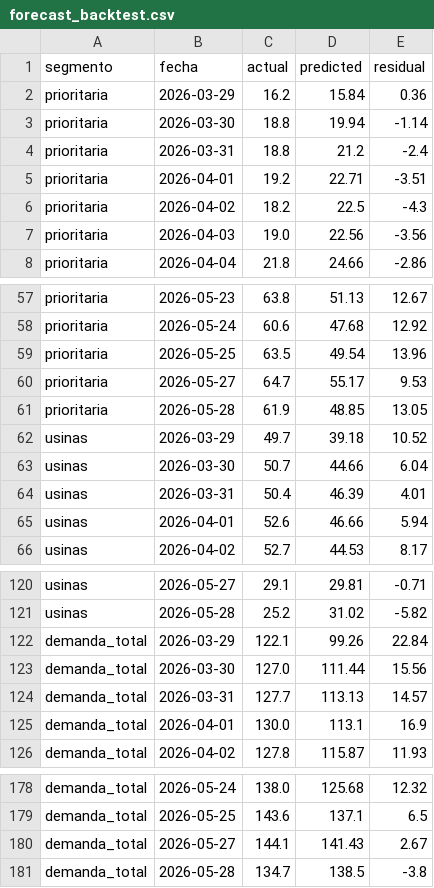
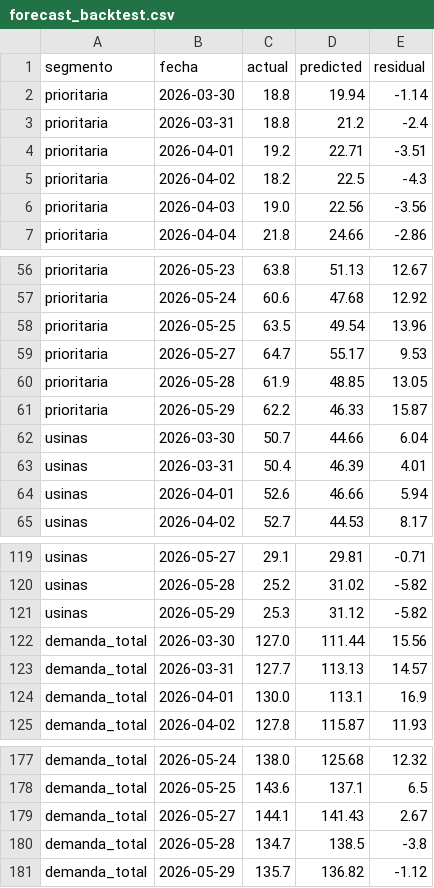
Before and after one commit to mpodeley/estado-del-sistema, a CSV file: data/forecast_backtest.csv, drawn as a sheet; only a part is shown, gaps mark what is left out.

```diff
--- a/data/forecast_backtest.csv
+++ b/data/forecast_backtest.csv
@@ -1,3 +1,2 @@
 segmento,fecha,actual,predicted,residual
-prioritaria,2026-03-29,16.2,15.84,0.36
 prioritaria,2026-03-30,18.8,19.94,-1.14
@@ -61,3 +60,3 @@ prioritaria,2026-05-27,64.7,55.17,9.53
 prioritaria,2026-05-28,61.9,48.85,13.05
-usinas,2026-03-29,49.7,39.18,10.52
+prioritaria,2026-05-29,62.2,46.33,15.87
 usinas,2026-03-30,50.7,44.66,6.04
@@ -121,3 +120,3 @@ usinas,2026-05-27,29.1,29.81,-0.71
 usinas,2026-05-28,25.2,31.02,-5.82
-demanda_total,2026-03-29,122.1,99.26,22.84
+usinas,2026-05-29,25.3,31.12,-5.82
 demanda_total,2026-03-30,127.0,111.44,15.56
@@ -181 +180,2 @@ demanda_total,2026-05-27,144.1,141.43,2.67
 demanda_total,2026-05-28,134.7,138.5,-3.8
+demanda_total,2026-05-29,135.7,136.82,-1.12
```
Also changed, not shown: data/megsa_benchmarks.csv, 21 other files.
